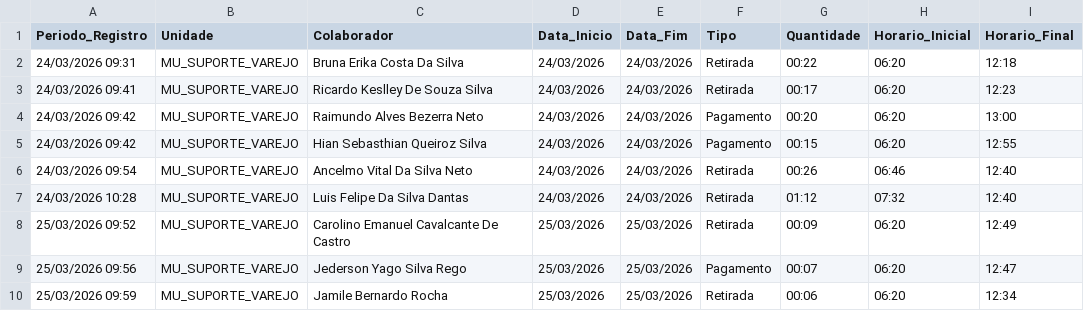
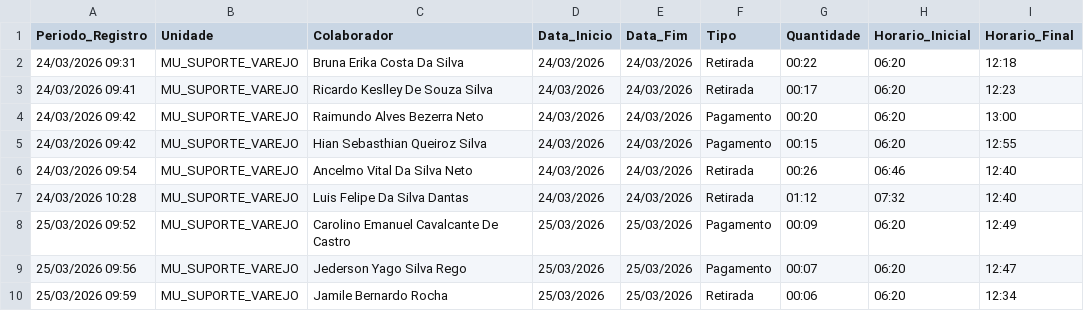
Before and after one commit to krepss/brisanet-dashboard, a CSV file: escalas_banco_horas.csv, drawn as a sheet.

```diff
--- a/escalas_banco_horas.csv
+++ b/escalas_banco_horas.csv
@@ -7,3 +7,3 @@ Periodo_Registro,Unidade,Colaborador,Data_Inicio,Data_Fim,Tipo,Quantidade,Horari
 24/03/2026 10:28,MU_SUPORTE_VAREJO,Luis Felipe Da Silva Dantas,24/03/2026,24/03/2026,Retirada,01:12,07:32,12:40
-25/03/2026 09:52,MU_SUPORTE_VAREJO,Carolino Emanuel Cavalcante De Castro,25/03/2026,25/03/2026,Retirada,00:09,06:20,12:49
+25/03/2026 09:52,MU_SUPORTE_VAREJO,Carolino Emanuel Cavalcante De Castro,25/03/2026,25/03/2026,Pagamento,00:09,06:20,12:49
 25/03/2026 09:56,MU_SUPORTE_VAREJO,Jederson Yago Silva Rego,25/03/2026,25/03/2026,Pagamento,00:07,06:20,12:47
```
